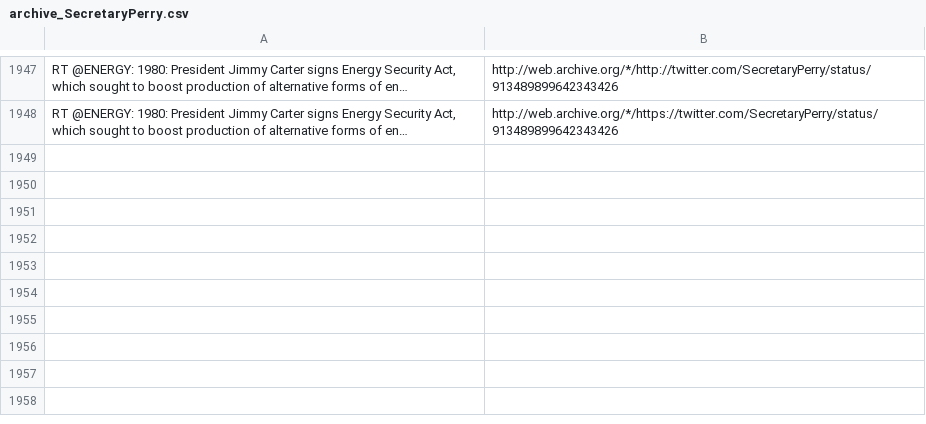
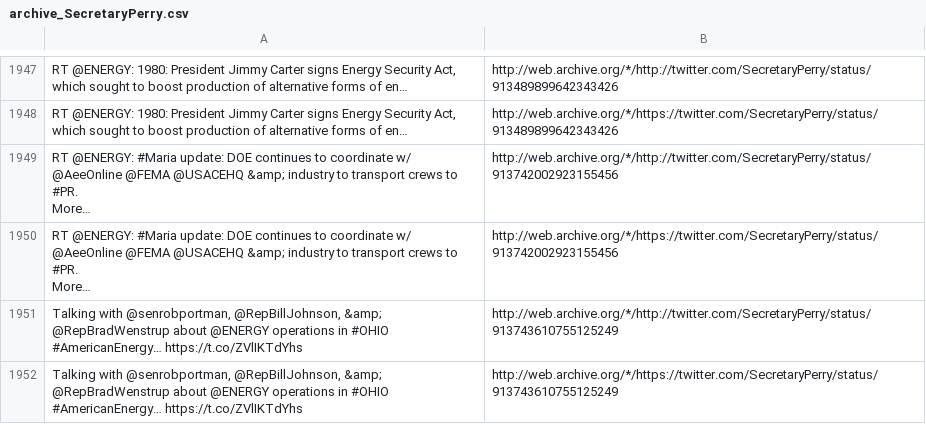
Before and after one commit to patrick-brian-mooney/archive-junta, a CSV file: data/archive_SecretaryPerry.csv, drawn as a sheet; only a part is shown, gaps mark what is left out; ↵ is a line break in a cell; the diff names each change by its address in the sheet, - before the commit and + after, or states it on an @@ line.

```diff
--- a/data/archive_SecretaryPerry.csv
+++ b/data/archive_SecretaryPerry.csv
+row 1949: RT @ENERGY: #Maria update: DOE continues to coordinate w/ @AeeOnline @FEMA @USACEHQ &amp; industry to transport crews to #PR. ↵ More… | http://web.archive.org/*/http://twitter.com/SecretaryPerry/status/913742002923155456
+row 1950: RT @ENERGY: #Maria update: DOE continues to coordinate w/ @AeeOnline @FEMA @USACEHQ &amp; industry to transport crews to #PR. ↵ More… | http://web.archive.org/*/https://twitter.com/SecretaryPerry/status/913742002923155456
+row 1951: Talking with @senrobportman, @RepBillJohnson, &amp; @RepBradWenstrup about @ENERGY operations in #OHIO #AmericanEnergy… https://t.co/ZVlIKTdYhs | http://web.archive.org/*/http://twitter.com/SecretaryPerry/status/913743610755125249
+row 1952: Talking with @senrobportman, @RepBillJohnson, &amp; @RepBradWenstrup about @ENERGY operations in #OHIO #AmericanEnergy… https://t.co/ZVlIKTdYhs | http://web.archive.org/*/https://twitter.com/SecretaryPerry/status/913743610755125249
```
Also changed, not shown: 5 other files.
